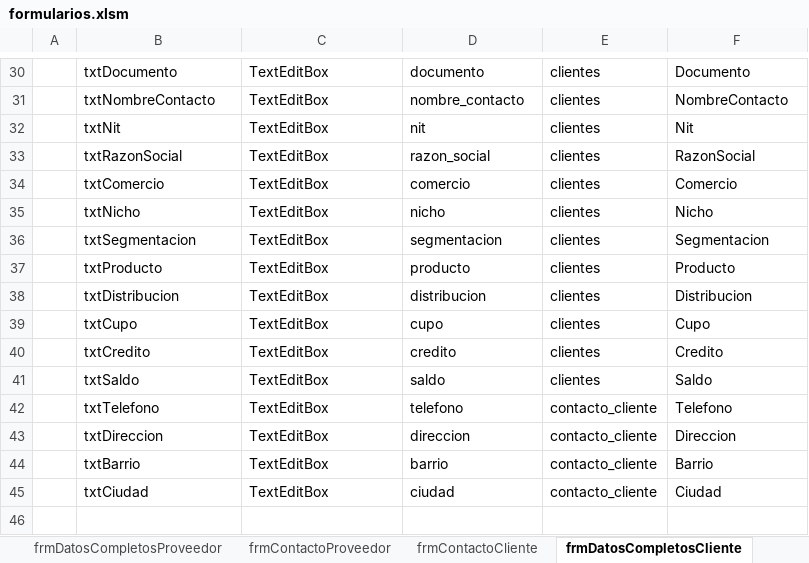
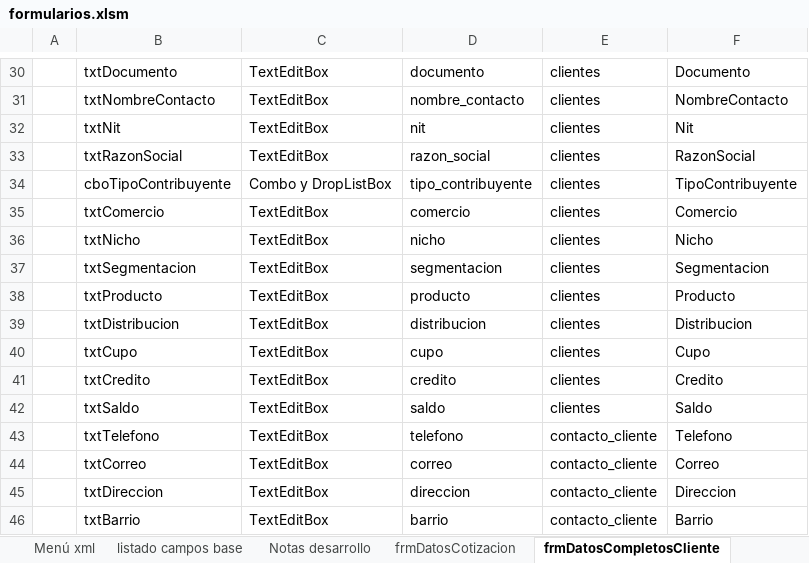
Before and after one commit to jungo89/shilohtex, an Excel workbook: formularios.xlsm, sheet frmDatosCompletosCliente, drawn as a sheet; only a part is shown, gaps mark what is left out; the shorter side is filled out with more unchanged rows; values as stored, in another font and other column widths than the file's, no borders; charts and pictures not drawn; the diff names each change by its address in the sheet, - before the commit and + after, or states it on an @@ line.

```diff
--- a/formularios.xlsm (sheet frmDatosCompletosCliente)
+++ b/formularios.xlsm (sheet frmDatosCompletosCliente)
+sheet tab: Menú xml
+row 34:  | cboTipoContribuyente | Combo y DropListBox | tipo_contribuyente | clientes | TipoContribuyente
+row 44:  | txtCorreo | TextEditBox | correo | contacto_cliente | Correo
```
Also changed, not shown: sheet listado campos base, other sheet tabs, charts or pictures, Nvo_cotizador.xlsm, 5 other files.
